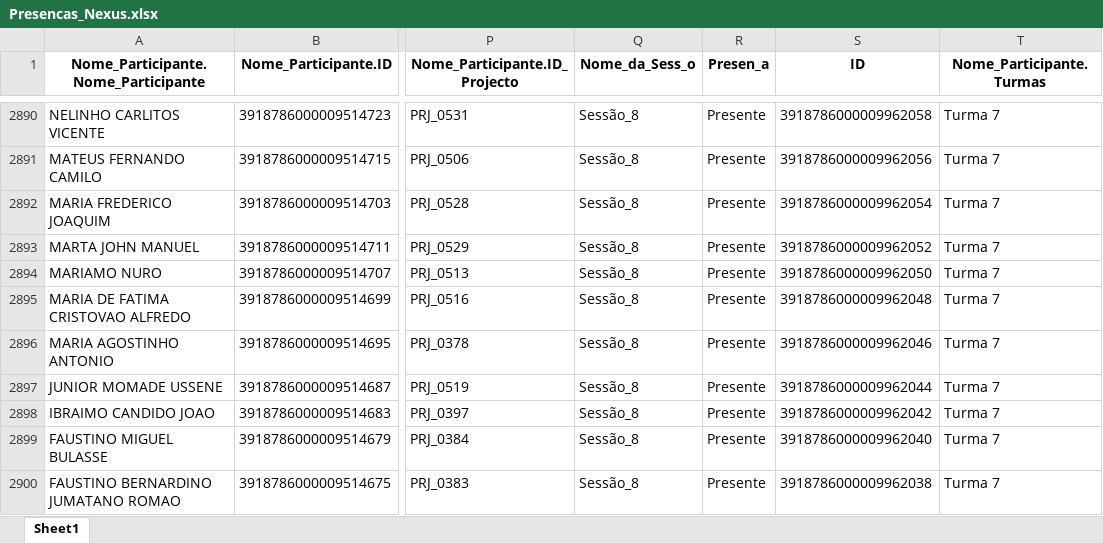
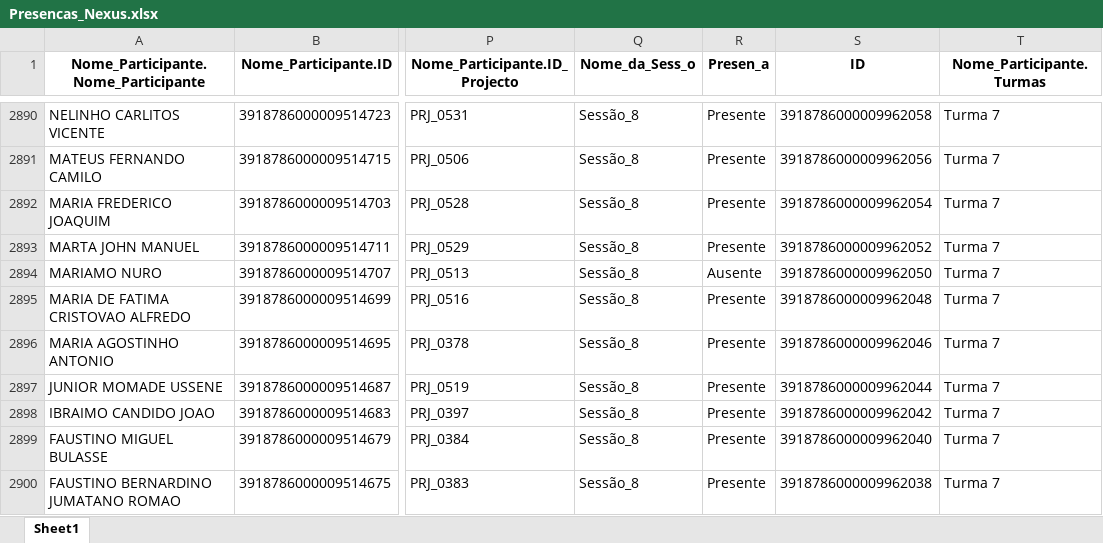
Before and after one commit to muvamis/dash_nexus_c1_2026, an Excel workbook: Presencas_Nexus.xlsx, sheet Sheet1, drawn as a sheet; only a part is shown, gaps mark what is left out; values as stored, in another font and other column widths than the file's, no borders; the diff names each change by its address in the sheet, - before the commit and + after, or states it on an @@ line.

```diff
--- a/Presencas_Nexus.xlsx (sheet Sheet1)
+++ b/Presencas_Nexus.xlsx (sheet Sheet1)
-R2894 (Presen_a): Presente
+R2894 (Presen_a): Ausente
```
Also changed, not shown: Qualidade_Sessoes.xlsx, log_acoes.xlsx.
